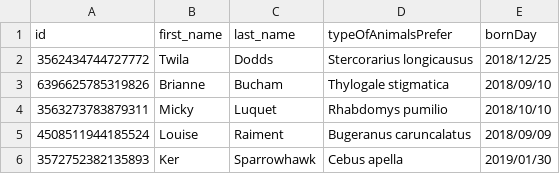
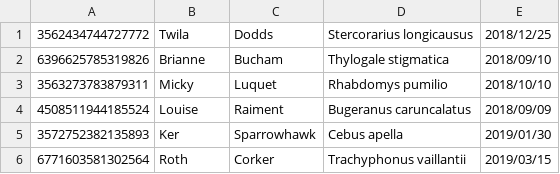
Before and after one commit to JuanJoseRestrepo/holding_animals_original, a CSV file: holding_animals_1_1-master/holding_animals1/Ownersitos.csv, drawn as a sheet; only a part is shown; the shorter side is filled out with more unchanged rows.

```diff
--- a/holding_animals_1_1-master/holding_animals1/Ownersitos.csv
+++ b/holding_animals_1_1-master/holding_animals1/Ownersitos.csv
@@ -1,2 +1 @@
-id,first_name,last_name,typeOfAnimalsPrefer,bornDay
 3562434744727772,Twila,Dodds,Stercorarius longicausus,2018/12/25
```
Also changed, not shown: holding_animals_1_1-master/holding_animals1/Clubes.csv, 15 other files.
